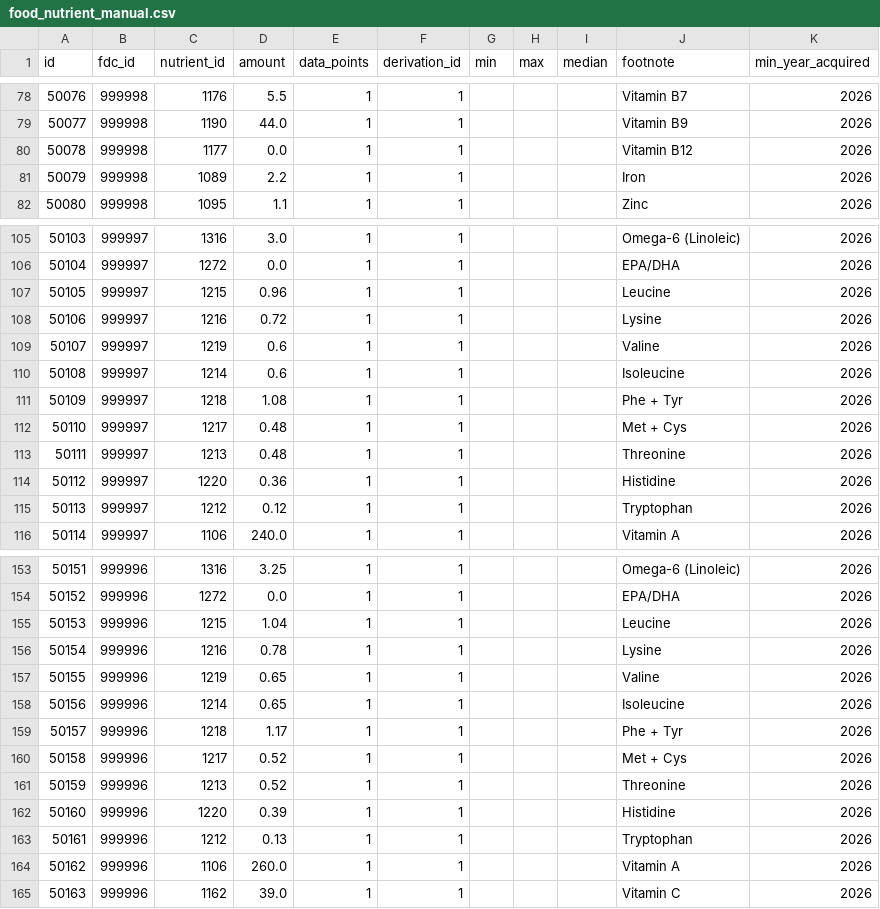
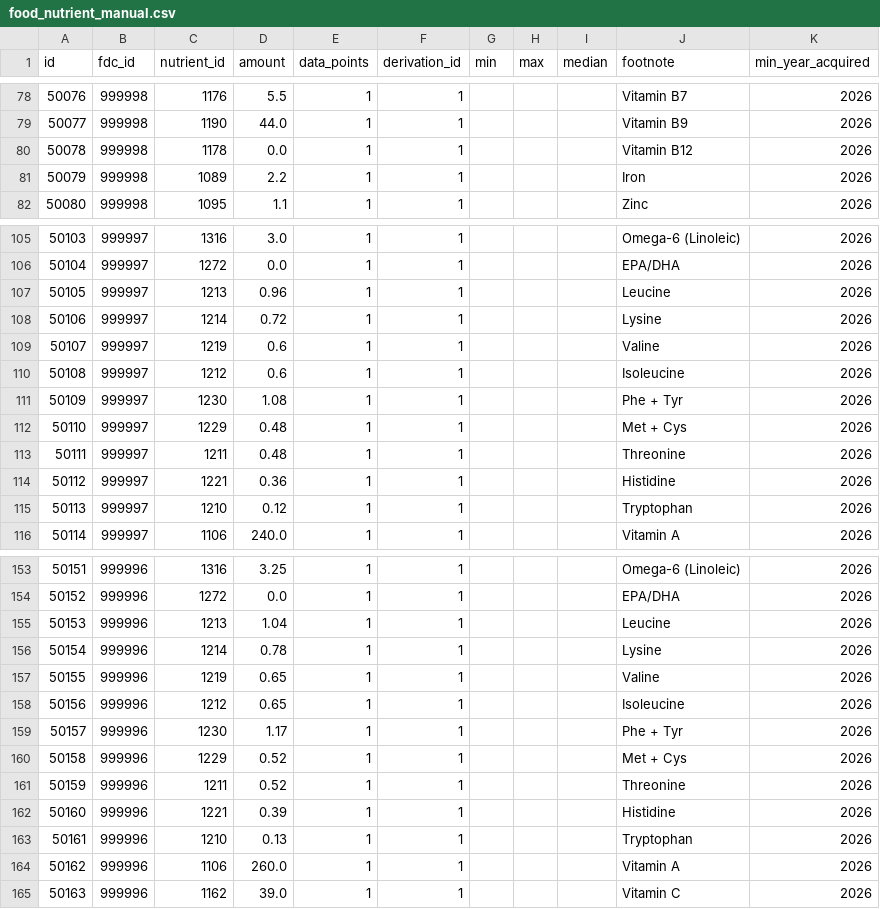
Before and after one commit to AntoineB33/food, a CSV file: DB/food_nutrient_manual.csv, drawn as a sheet; only a part is shown, gaps mark what is left out; the diff covers the shown part only.

```diff
--- a/DB/food_nutrient_manual.csv
+++ b/DB/food_nutrient_manual.csv
@@ -79,3 +79,3 @@ id,fdc_id,nutrient_id,amount,data_points,derivation_id,min,max,median,footnote,m
 50077,999998,1190,44.0,1,1,,,,Vitamin B9,2026
-50078,999998,1177,0.0,1,1,,,,Vitamin B12,2026
+50078,999998,1178,0.0,1,1,,,,Vitamin B12,2026
 50079,999998,1089,2.2,1,1,,,,Iron,2026
@@ -106,11 +106,11 @@ id,fdc_id,nutrient_id,amount,data_points,derivation_id,min,max,median,footnote,m
 50104,999997,1272,0.0,1,1,,,,EPA/DHA,2026
-50105,999997,1215,0.96,1,1,,,,Leucine,2026
-50106,999997,1216,0.72,1,1,,,,Lysine,2026
+50105,999997,1213,0.96,1,1,,,,Leucine,2026
+50106,999997,1214,0.72,1,1,,,,Lysine,2026
 50107,999997,1219,0.6,1,1,,,,Valine,2026
-50108,999997,1214,0.6,1,1,,,,Isoleucine,2026
-50109,999997,1218,1.08,1,1,,,,Phe + Tyr,2026
-50110,999997,1217,0.48,1,1,,,,Met + Cys,2026
-50111,999997,1213,0.48,1,1,,,,Threonine,2026
-50112,999997,1220,0.36,1,1,,,,Histidine,2026
-50113,999997,1212,0.12,1,1,,,,Tryptophan,2026
+50108,999997,1212,0.6,1,1,,,,Isoleucine,2026
+50109,999997,1230,1.08,1,1,,,,Phe + Tyr,2026
+50110,999997,1229,0.48,1,1,,,,Met + Cys,2026
+50111,999997,1211,0.48,1,1,,,,Threonine,2026
+50112,999997,1221,0.36,1,1,,,,Histidine,2026
+50113,999997,1210,0.12,1,1,,,,Tryptophan,2026
 50114,999997,1106,240.0,1,1,,,,Vitamin A,2026
@@ -154,11 +154,11 @@ id,fdc_id,nutrient_id,amount,data_points,derivation_id,min,max,median,footnote,m
 50152,999996,1272,0.0,1,1,,,,EPA/DHA,2026
-50153,999996,1215,1.04,1,1,,,,Leucine,2026
-50154,999996,1216,0.78,1,1,,,,Lysine,2026
+50153,999996,1213,1.04,1,1,,,,Leucine,2026
+50154,999996,1214,0.78,1,1,,,,Lysine,2026
 50155,999996,1219,0.65,1,1,,,,Valine,2026
-50156,999996,1214,0.65,1,1,,,,Isoleucine,2026
-50157,999996,1218,1.17,1,1,,,,Phe + Tyr,2026
-50158,999996,1217,0.52,1,1,,,,Met + Cys,2026
-50159,999996,1213,0.52,1,1,,,,Threonine,2026
-50160,999996,1220,0.39,1,1,,,,Histidine,2026
-50161,999996,1212,0.13,1,1,,,,Tryptophan,2026
+50156,999996,1212,0.65,1,1,,,,Isoleucine,2026
+50157,999996,1230,1.17,1,1,,,,Phe + Tyr,2026
+50158,999996,1229,0.52,1,1,,,,Met + Cys,2026
+50159,999996,1211,0.52,1,1,,,,Threonine,2026
+50160,999996,1221,0.39,1,1,,,,Histidine,2026
+50161,999996,1210,0.13,1,1,,,,Tryptophan,2026
 50162,999996,1106,260.0,1,1,,,,Vitamin A,2026
```
Also changed, not shown: 32 edited cells elsewhere in this file, 3 other files.
